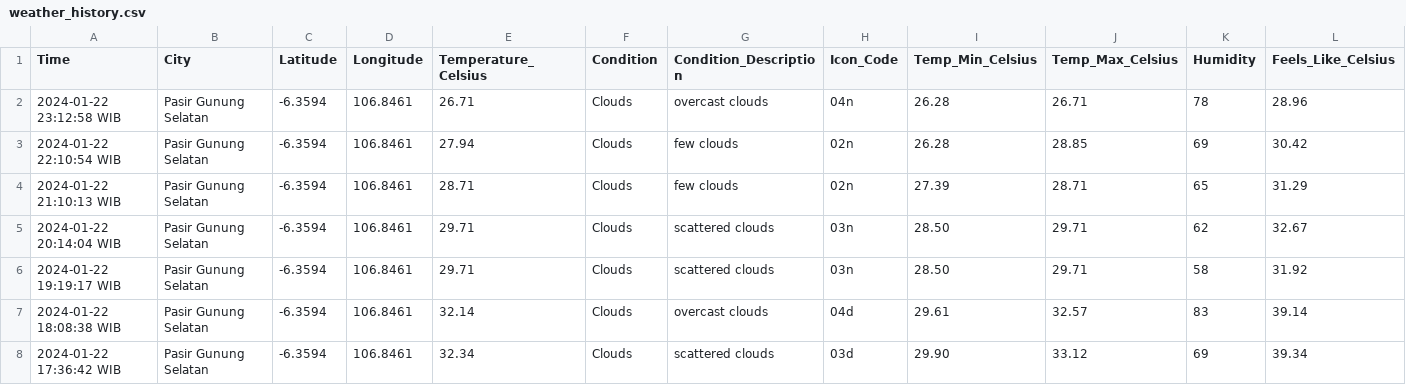
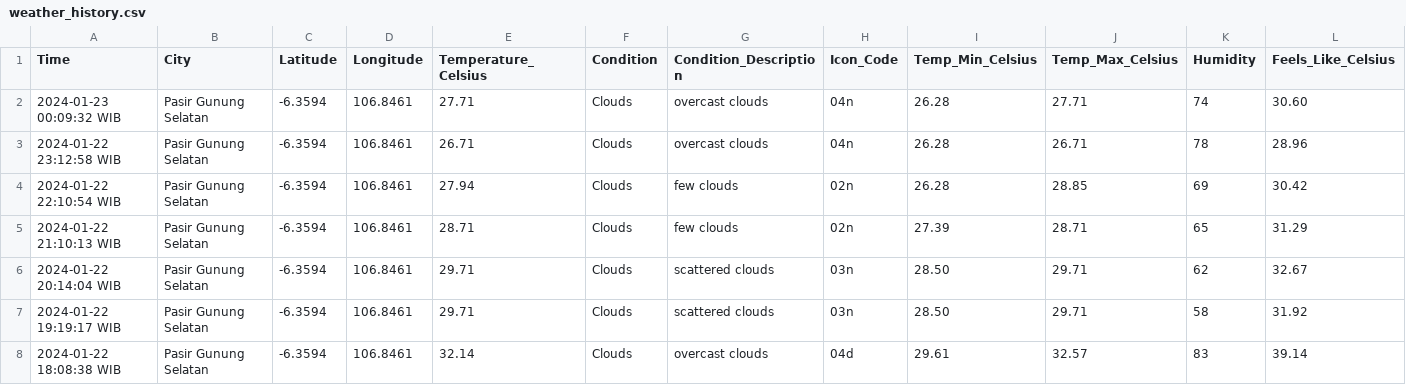
Before and after one commit to Julius-Ulee/Daily-Weather-Report, a CSV file: weather_history.csv, drawn as a sheet; only a part is shown; the shorter side is filled out with more unchanged rows; rows hold the shown columns only; the diff names each change by its address in the sheet, - before the commit and + after, or states it on an @@ line.

```diff
--- a/weather_history.csv
+++ b/weather_history.csv
+row 2: 2024-01-23 00:09:32 WIB | Pasir Gunung Selatan | -6.3594 | 106.8461 | 27.71 | Clouds | overcast clouds | 04n | 26.28 | 27.71 | 74 | 30.60
```
